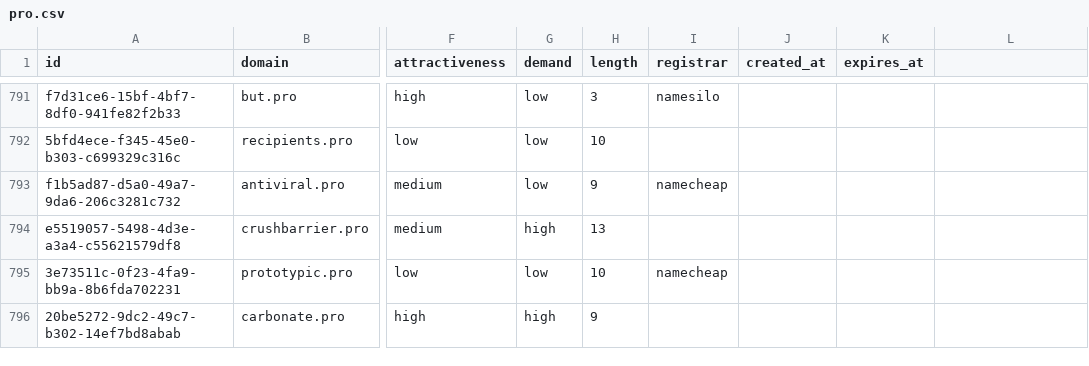
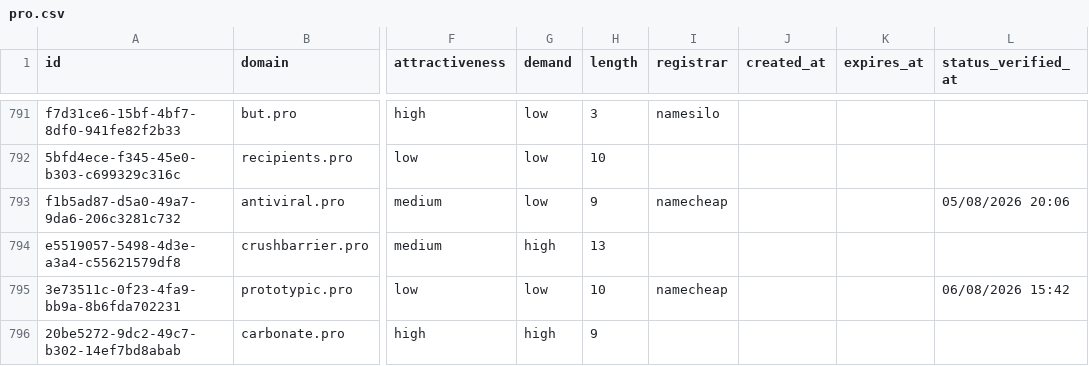
Before and after one commit to UniqueDomains/pro-oneword-domains, a CSV file: pro.csv, drawn as a sheet; only a part is shown, gaps mark what is left out; the diff covers the shown part only; the diff names each change by its address in the sheet, - before the commit and + after, or states it on an @@ line.

```diff
--- a/pro.csv
+++ b/pro.csv
-L1: (empty)
+L1: status_verified_at
-L793 (status_verified_at): (empty)
+L793 (status_verified_at): 05/08/2026 20:06
-L795 (status_verified_at): (empty)
+L795 (status_verified_at): 06/08/2026 15:42
```
Also changed, not shown: 62 edited cells elsewhere in this file, 4 other files.
